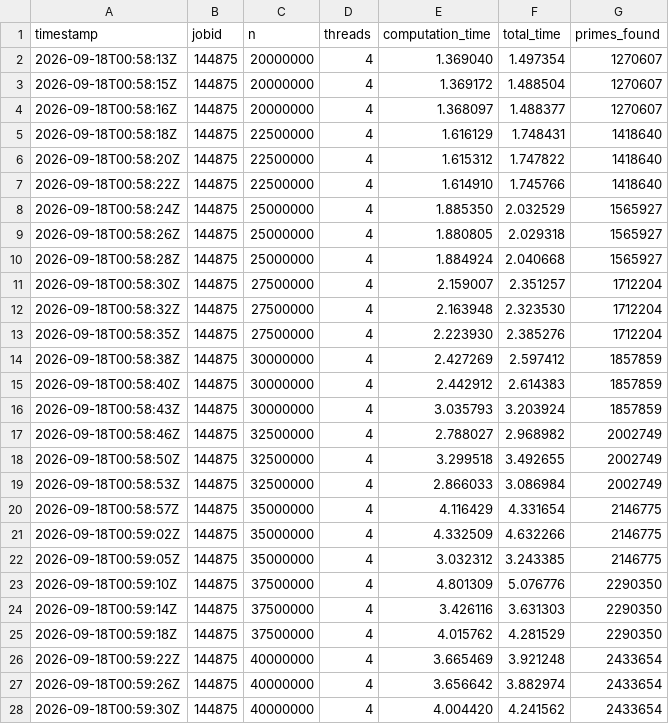
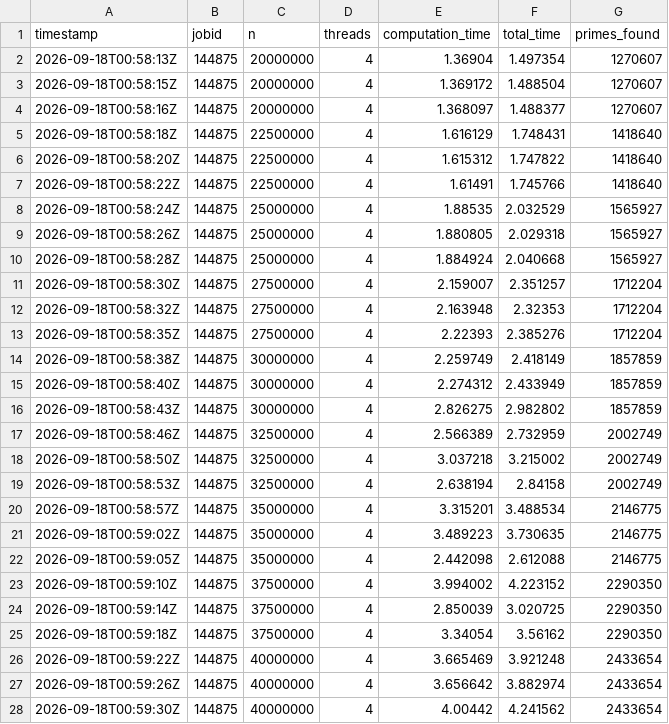
Before and after one commit to rlii0089/fit3143-lab, a CSV file: lab-2/data/posix_varyingN_results.csv (was lab-2/posix_varyingN_results.csv), drawn as a sheet; only a part is shown; the diff covers the shown part only.

```diff
--- a/lab-2/posix_varyingN_results.csv
+++ b/lab-2/data/posix_varyingN_results.csv
@@ -1,3 +1,3 @@
 timestamp,jobid,n,threads,computation_time,total_time,primes_found
-2026-09-18T00:58:13Z,144875,20000000,4,1.369040,1.497354,1270607
+2026-09-18T00:58:13Z,144875,20000000,4,1.36904,1.497354,1270607
 2026-09-18T00:58:15Z,144875,20000000,4,1.369172,1.488504,1270607
@@ -6,4 +6,4 @@ timestamp,jobid,n,threads,computation_time,total_time,primes_found
 2026-09-18T00:58:20Z,144875,22500000,4,1.615312,1.747822,1418640
-2026-09-18T00:58:22Z,144875,22500000,4,1.614910,1.745766,1418640
-2026-09-18T00:58:24Z,144875,25000000,4,1.885350,2.032529,1565927
+2026-09-18T00:58:22Z,144875,22500000,4,1.61491,1.745766,1418640
+2026-09-18T00:58:24Z,144875,25000000,4,1.88535,2.032529,1565927
 2026-09-18T00:58:26Z,144875,25000000,4,1.880805,2.029318,1565927
@@ -11,18 +11,18 @@ timestamp,jobid,n,threads,computation_time,total_time,primes_found
 2026-09-18T00:58:30Z,144875,27500000,4,2.159007,2.351257,1712204
-2026-09-18T00:58:32Z,144875,27500000,4,2.163948,2.323530,1712204
-2026-09-18T00:58:35Z,144875,27500000,4,2.223930,2.385276,1712204
-2026-09-18T00:58:38Z,144875,30000000,4,2.427269,2.597412,1857859
-2026-09-18T00:58:40Z,144875,30000000,4,2.442912,2.614383,1857859
-2026-09-18T00:58:43Z,144875,30000000,4,3.035793,3.203924,1857859
-2026-09-18T00:58:46Z,144875,32500000,4,2.788027,2.968982,2002749
-2026-09-18T00:58:50Z,144875,32500000,4,3.299518,3.492655,2002749
-2026-09-18T00:58:53Z,144875,32500000,4,2.866033,3.086984,2002749
-2026-09-18T00:58:57Z,144875,35000000,4,4.116429,4.331654,2146775
-2026-09-18T00:59:02Z,144875,35000000,4,4.332509,4.632266,2146775
-2026-09-18T00:59:05Z,144875,35000000,4,3.032312,3.243385,2146775
-2026-09-18T00:59:10Z,144875,37500000,4,4.801309,5.076776,2290350
-2026-09-18T00:59:14Z,144875,37500000,4,3.426116,3.631303,2290350
-2026-09-18T00:59:18Z,144875,37500000,4,4.015762,4.281529,2290350
+2026-09-18T00:58:32Z,144875,27500000,4,2.163948,2.32353,1712204
+2026-09-18T00:58:35Z,144875,27500000,4,2.22393,2.385276,1712204
+2026-09-18T00:58:38Z,144875,30000000,4,2.259749,2.418149,1857859
+2026-09-18T00:58:40Z,144875,30000000,4,2.274312,2.433949,1857859
+2026-09-18T00:58:43Z,144875,30000000,4,2.826275,2.982802,1857859
+2026-09-18T00:58:46Z,144875,32500000,4,2.566389,2.732959,2002749
+2026-09-18T00:58:50Z,144875,32500000,4,3.037218,3.215002,2002749
+2026-09-18T00:58:53Z,144875,32500000,4,2.638194,2.84158,2002749
+2026-09-18T00:58:57Z,144875,35000000,4,3.315201,3.488534,2146775
+2026-09-18T00:59:02Z,144875,35000000,4,3.489223,3.730635,2146775
+2026-09-18T00:59:05Z,144875,35000000,4,2.442098,2.612088,2146775
+2026-09-18T00:59:10Z,144875,37500000,4,3.994002,4.223152,2290350
+2026-09-18T00:59:14Z,144875,37500000,4,2.850039,3.020725,2290350
+2026-09-18T00:59:18Z,144875,37500000,4,3.34054,3.56162,2290350
 2026-09-18T00:59:22Z,144875,40000000,4,3.665469,3.921248,2433654
 2026-09-18T00:59:26Z,144875,40000000,4,3.656642,3.882974,2433654
-2026-09-18T00:59:30Z,144875,40000000,4,4.004420,4.241562,2433654
+2026-09-18T00:59:30Z,144875,40000000,4,4.00442,4.241562,2433654
```
Also changed, not shown: 31 edited cells elsewhere in this file, lab-2/data/openmp_varyingN_results.csv, lab-2/data/task1_varyingN_results.csv, 11 other files.
